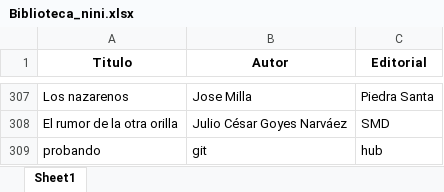
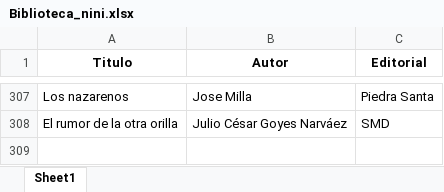
Before and after one commit to SantiagoFerreiraCampos/Biblioteca, an Excel workbook: data/Biblioteca_nini.xlsx, sheet Sheet1, drawn as a sheet; only a part is shown, gaps mark what is left out; values as stored, in another font and other column widths than the file's, no borders; the diff names each change by its address in the sheet, - before the commit and + after, or states it on an @@ line.

Commit message:
Deleted book: probando from Nini's library

```diff
--- a/data/Biblioteca_nini.xlsx (sheet Sheet1)
+++ b/data/Biblioteca_nini.xlsx (sheet Sheet1)
-row 309: probando | git | hub
```
